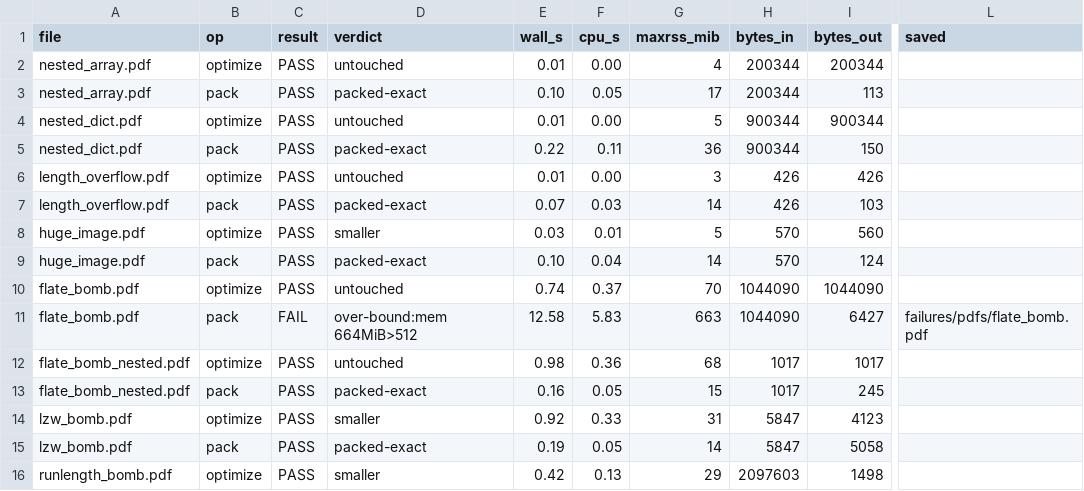
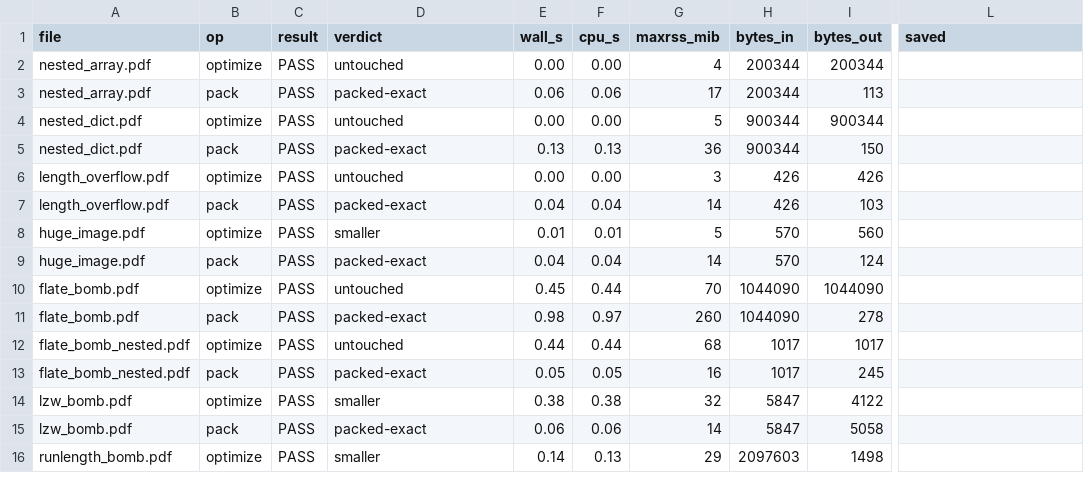
Before and after one commit to soumyadebroy3/gpress, a TSV file: bench/results/security/pdfs.tsv, drawn as a sheet; only a part is shown, gaps mark what is left out; the diff covers the shown part only; the diff names each change by its address in the sheet, - before the commit and + after, or states it on an @@ line.

Commit message:
Security suite on the preflate-free build: every section passes
Measured again with bench/security.py on this tree (build
integration-8892b9e, Lepton in, effort 0, 1 thread). The Flate bomb
through pack, the one hostile PDF that failed on the speed build
(663 MiB for a 1 MiB file, preflate-rs holding 125 MiB of plain text),
now ends as packed-exact in 1.0 s of CPU with a peak of 260 MiB: the
failed inflate stops at max_stream (256 MiB) and the stream is stored
as it is, which is what optimize already did. That is inside the
suite's 512 MiB bound, so the spec's fallback, a decoded-bytes budget
for pack, was not added: it would store some legitimate streams raw at
low effort and make those archives larger. Damaged archives: 1506
cases, 0 failures. Hostile PDFs: 28 of 28 runs passed. Fuzz smoke:
120 s per entry point, 0 crashes, 0 allocation failures, 0 hangs,
0 wrong files, 0 panics. The result files and the Security section of
RESULTS.md are regenerated from this run; the report now names the
last invocation that measured (a section counts, selfcheck and report
don't), so a run made section by section is labelled with its own
build. notes.md opens with what this build closed.

```diff
--- a/bench/results/security/pdfs.tsv
+++ b/bench/results/security/pdfs.tsv
-E2 (wall_s): 0.01
+E2 (wall_s): 0.00
-E3 (wall_s): 0.10
+E3 (wall_s): 0.06
-F3 (cpu_s): 0.05
+F3 (cpu_s): 0.06
-E4 (wall_s): 0.01
+E4 (wall_s): 0.00
-E5 (wall_s): 0.22
+E5 (wall_s): 0.13
-F5 (cpu_s): 0.11
+F5 (cpu_s): 0.13
-E6 (wall_s): 0.01
+E6 (wall_s): 0.00
-E7 (wall_s): 0.07
+E7 (wall_s): 0.04
-F7 (cpu_s): 0.03
+F7 (cpu_s): 0.04
-E8 (wall_s): 0.03
+E8 (wall_s): 0.01
-E9 (wall_s): 0.10
+E9 (wall_s): 0.04
-E10 (wall_s): 0.74
+E10 (wall_s): 0.45
-F10 (cpu_s): 0.37
+F10 (cpu_s): 0.44
-C11 (result): FAIL
+C11 (result): PASS
-D11 (verdict): over-bound:mem 664MiB>512
+D11 (verdict): packed-exact
-E11 (wall_s): 12.58
+E11 (wall_s): 0.98
-F11 (cpu_s): 5.83
+F11 (cpu_s): 0.97
-G11 (maxrss_mib): 663
+G11 (maxrss_mib): 260
-I11 (bytes_out): 6427
+I11 (bytes_out): 278
-L11 (saved): failures/pdfs/flate_bomb.pdf
+L11 (saved): (empty)
-E12 (wall_s): 0.98
+E12 (wall_s): 0.44
-F12 (cpu_s): 0.36
+F12 (cpu_s): 0.44
-E13 (wall_s): 0.16
+E13 (wall_s): 0.05
-G13 (maxrss_mib): 15
+G13 (maxrss_mib): 16
-E14 (wall_s): 0.92
+E14 (wall_s): 0.38
-F14 (cpu_s): 0.33
+F14 (cpu_s): 0.38
-G14 (maxrss_mib): 31
+G14 (maxrss_mib): 32
-I14 (bytes_out): 4123
+I14 (bytes_out): 4122
-E15 (wall_s): 0.19
+E15 (wall_s): 0.06
-F15 (cpu_s): 0.05
+F15 (cpu_s): 0.06
-E16 (wall_s): 0.42
+E16 (wall_s): 0.14
```
Also changed, not shown: 25 edited cells elsewhere in this file, bench/results/security/archives.tsv, bench/results/security/fuzz_seeds.tsv, 5 other files.
